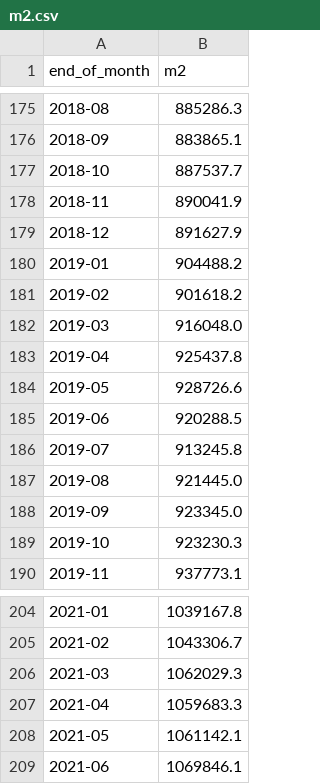
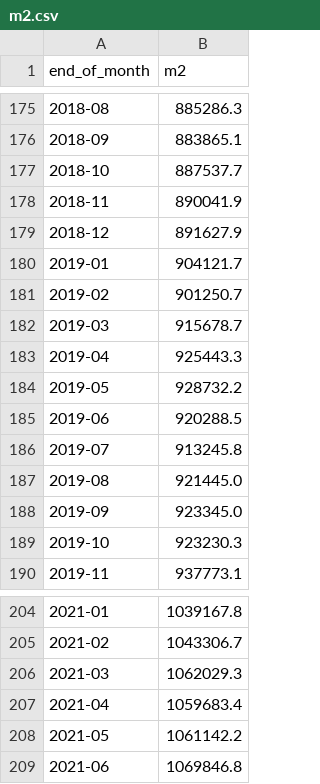
Before and after one commit to danielkhoo/cron-to-csv, a CSV file: data/m2.csv, drawn as a sheet; only a part is shown, gaps mark what is left out.

```diff
--- a/data/m2.csv
+++ b/data/m2.csv
@@ -179,7 +179,7 @@ end_of_month,m2
 2018-12,891627.9
-2019-01,904488.2
-2019-02,901618.2
-2019-03,916048.0
-2019-04,925437.8
-2019-05,928726.6
+2019-01,904121.7
+2019-02,901250.7
+2019-03,915678.7
+2019-04,925443.3
+2019-05,928732.2
 2019-06,920288.5
@@ -206,4 +206,4 @@ end_of_month,m2
 2021-03,1062029.3
-2021-04,1059683.3
-2021-05,1061142.1
-2021-06,1069846.1
+2021-04,1059683.4
+2021-05,1061142.2
+2021-06,1069846.8
```
